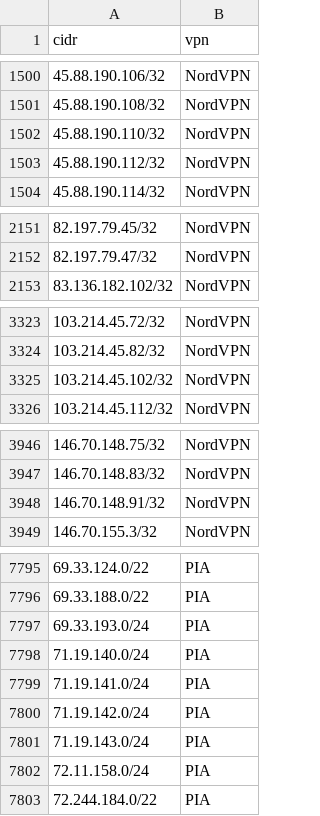
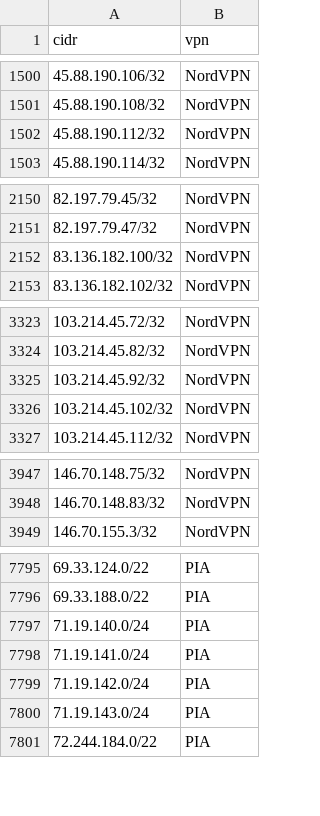
Before and after one commit to millshre5/vpnips, a CSV file: vpn_ip_provider_list.csv, drawn as a sheet; only a part is shown, gaps mark what is left out; removed rows and columns are numbered as before the commit, all else as after; the diff covers the shown part only; the diff names each change by its address in the sheet, - before the commit and + after, or states it on an @@ line.

```diff
--- a/vpn_ip_provider_list.csv
+++ b/vpn_ip_provider_list.csv
-row 1502: 45.88.190.110/32 | NordVPN
+row 2152: 83.136.182.100/32 | NordVPN
+row 3325: 103.214.45.92/32 | NordVPN
-row 3948: 146.70.148.91/32 | NordVPN
-row 7797: 69.33.193.0/24 | PIA
-row 7802: 72.11.158.0/24 | PIA
```
Also changed, not shown: 1 added row and 2 removed rows elsewhere in this file.
